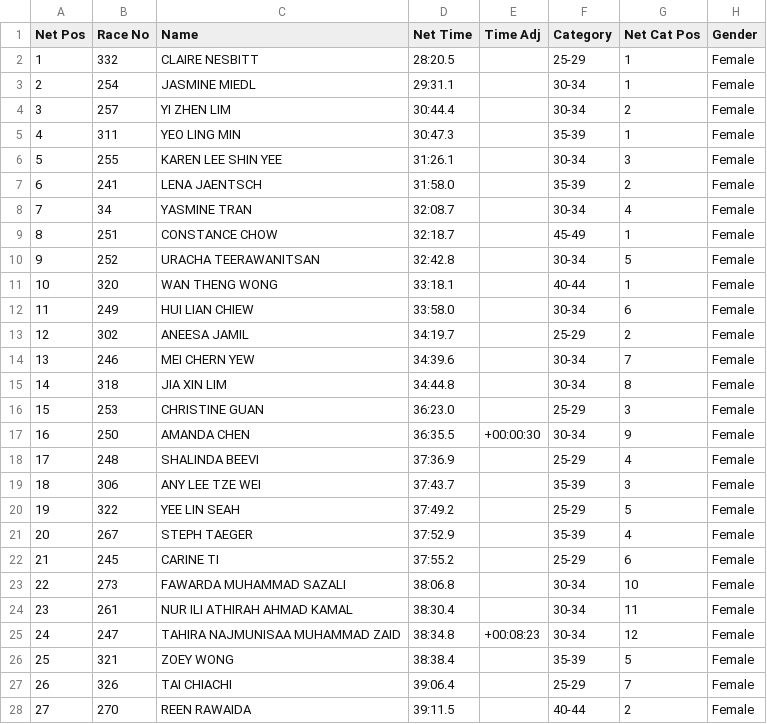
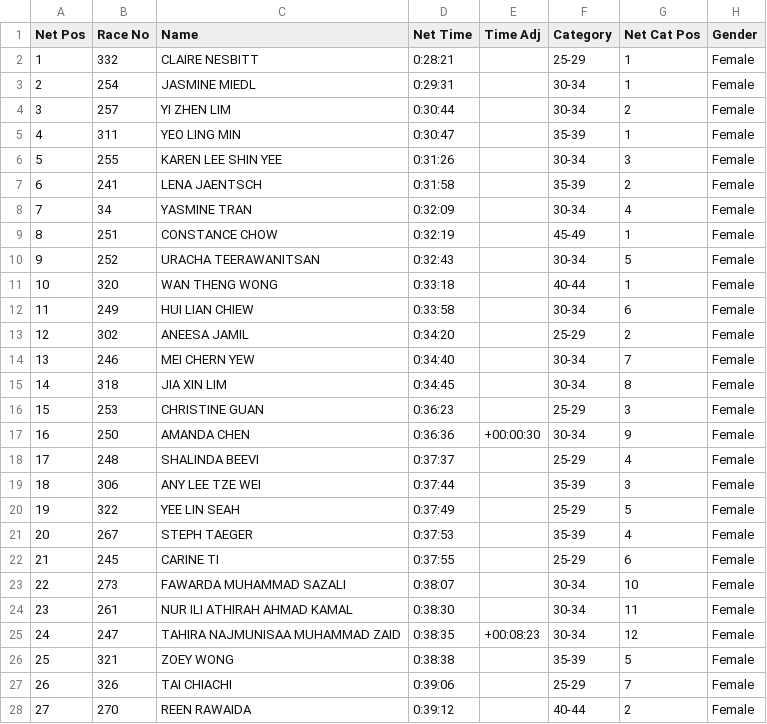
Before and after one commit to happystevehood/RedFullStackFlask, a CSV file: src/static/csv/input/WomensSinglesCompetitive2024.csv, drawn as a sheet; only a part is shown; the diff covers the shown part only; the diff names each change by its address in the sheet, - before the commit and + after, or states it on an @@ line.

```diff
--- a/src/static/csv/input/WomensSinglesCompetitive2024.csv
+++ b/src/static/csv/input/WomensSinglesCompetitive2024.csv
-D2 (Net Time): 28:20.5
+D2 (Net Time): 0:28:21
-D3 (Net Time): 29:31.1
+D3 (Net Time): 0:29:31
-D4 (Net Time): 30:44.4
+D4 (Net Time): 0:30:44
-D5 (Net Time): 30:47.3
+D5 (Net Time): 0:30:47
-D6 (Net Time): 31:26.1
+D6 (Net Time): 0:31:26
-D7 (Net Time): 31:58.0
+D7 (Net Time): 0:31:58
-D8 (Net Time): 32:08.7
+D8 (Net Time): 0:32:09
-D9 (Net Time): 32:18.7
+D9 (Net Time): 0:32:19
-D10 (Net Time): 32:42.8
+D10 (Net Time): 0:32:43
-D11 (Net Time): 33:18.1
+D11 (Net Time): 0:33:18
-D12 (Net Time): 33:58.0
+D12 (Net Time): 0:33:58
-D13 (Net Time): 34:19.7
+D13 (Net Time): 0:34:20
-D14 (Net Time): 34:39.6
+D14 (Net Time): 0:34:40
-D15 (Net Time): 34:44.8
+D15 (Net Time): 0:34:45
-D16 (Net Time): 36:23.0
+D16 (Net Time): 0:36:23
-D17 (Net Time): 36:35.5
+D17 (Net Time): 0:36:36
-D18 (Net Time): 37:36.9
+D18 (Net Time): 0:37:37
-D19 (Net Time): 37:43.7
+D19 (Net Time): 0:37:44
-D20 (Net Time): 37:49.2
+D20 (Net Time): 0:37:49
-D21 (Net Time): 37:52.9
+D21 (Net Time): 0:37:53
-D22 (Net Time): 37:55.2
+D22 (Net Time): 0:37:55
-D23 (Net Time): 38:06.8
+D23 (Net Time): 0:38:07
-D24 (Net Time): 38:30.4
+D24 (Net Time): 0:38:30
-D25 (Net Time): 38:34.8
+D25 (Net Time): 0:38:35
-D26 (Net Time): 38:38.4
+D26 (Net Time): 0:38:38
-D27 (Net Time): 39:06.4
+D27 (Net Time): 0:39:06
-D28 (Net Time): 39:11.5
+D28 (Net Time): 0:39:12
```
Also changed, not shown: 59 edited cells elsewhere in this file, src/static/csv/input/MensSinglesCompetitive2024.csv, src/static/csv/input/MixedDoubles2024.csv, 9 other files.
